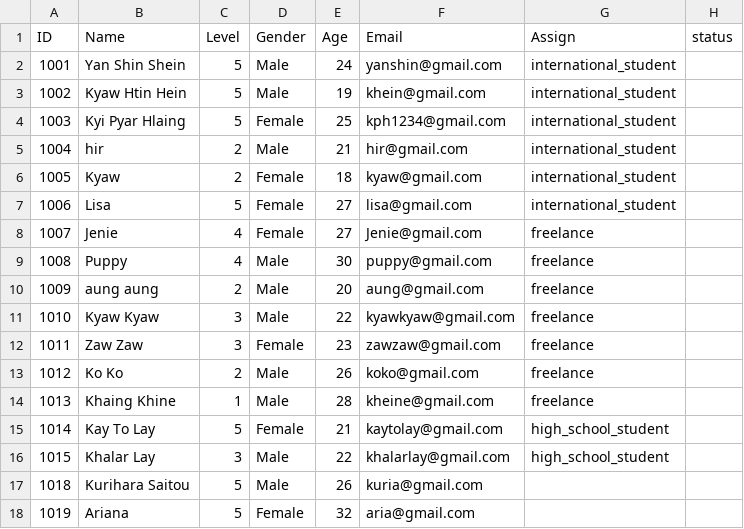
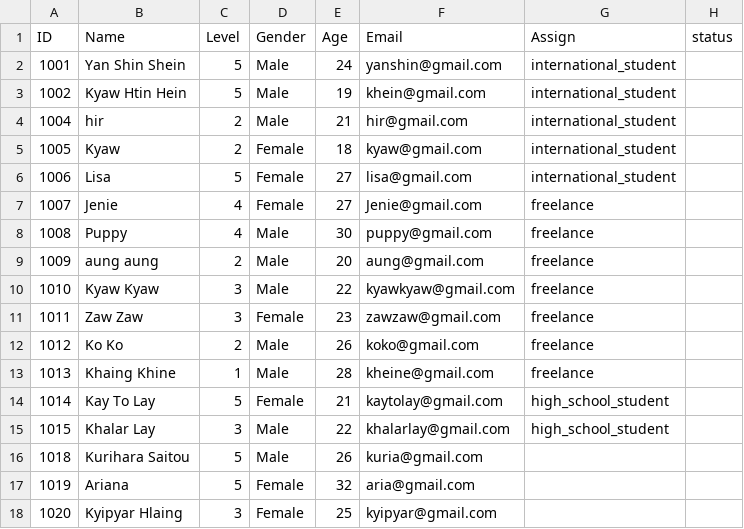
Before and after one commit to Kyawhtin21501/CCC_project, a CSV file: data/staff_dataBase.csv, drawn as a sheet; removed rows and columns are numbered as before the commit, all else as after; the diff names each change by its address in the sheet, - before the commit and + after, or states it on an @@ line.

```diff
--- a/data/staff_dataBase.csv
+++ b/data/staff_dataBase.csv
-row 4: 1003 | Kyi Pyar Hlaing | 5 | Female | 25 | kph1234@gmail.com | international_student
+row 18: 1020 | Kyipyar Hlaing | 3 | Female | 25 | kyipyar@gmail.com
```
Also changed, not shown: data/user_input.csv, 5 other files.
